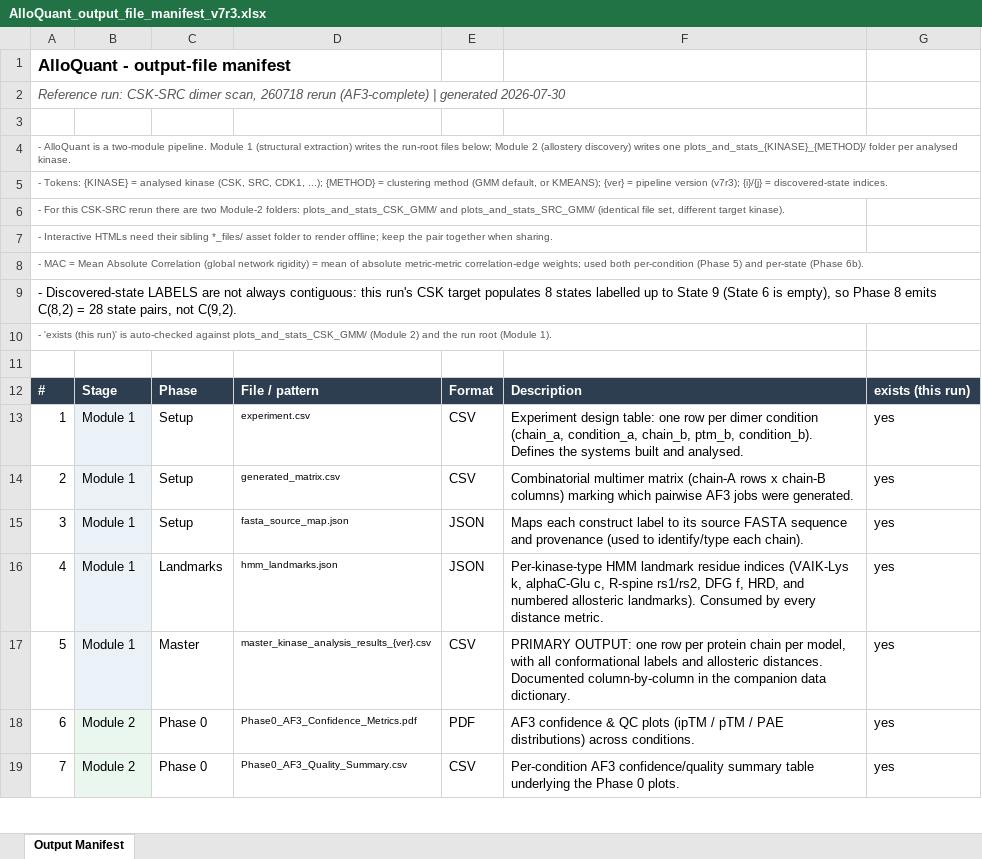
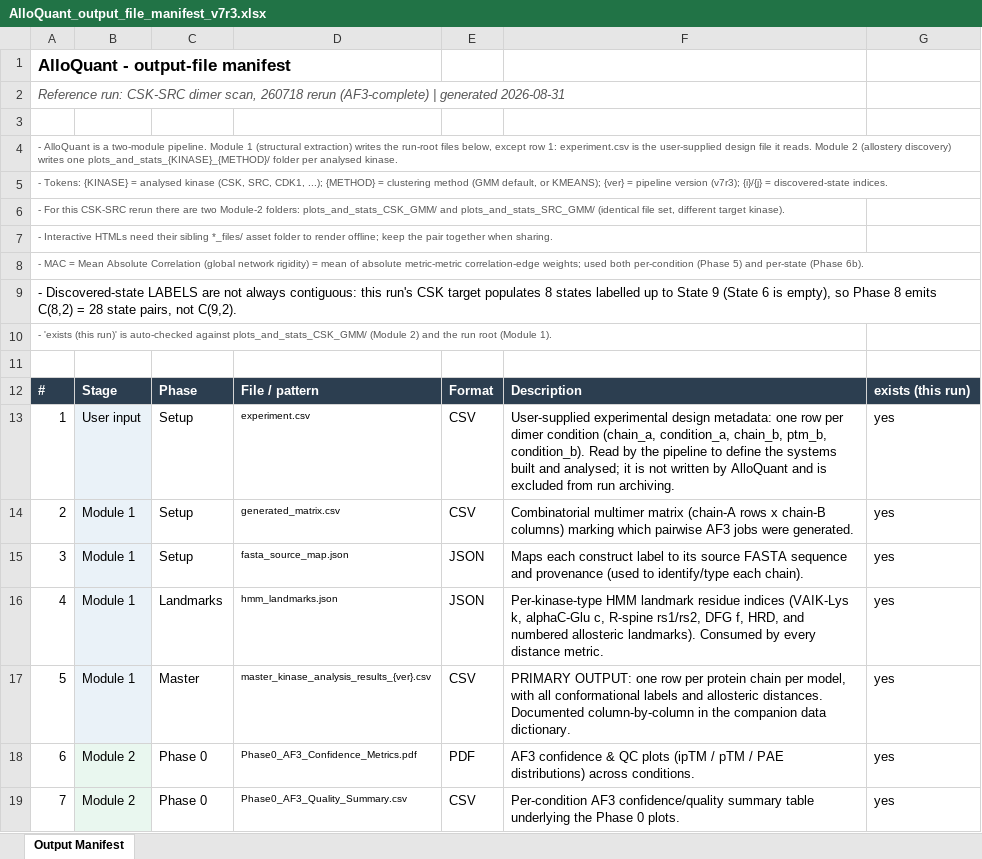
Before and after one commit to aimamoto/kinase_simulation_analysis, an Excel workbook: docs/AlloQuant_output_file_manifest_v7r3.xlsx, sheet Output Manifest, drawn as a sheet; only a part is shown; values as stored, in another font and other column widths than the file's, no borders; the diff names each change by its address in the sheet, - before the commit and + after, or states it on an @@ line.

```diff
--- a/docs/AlloQuant_output_file_manifest_v7r3.xlsx (sheet Output Manifest)
+++ b/docs/AlloQuant_output_file_manifest_v7r3.xlsx (sheet Output Manifest)
-A2: …| generated 2026-07-30
+A2: …| generated 2026-08-31
-A4: …run-root files below; Module 2…
+A4: …run-root files below, except row 1: experiment.csv is the user-supplied design file it reads. Module 2…
-B13: Module 1
+B13: User input
-F13: Experiment design table: one row per dimer condition (chain_a, condition_a, chain_b, ptm_b, condition_b). Defines the systems built and analysed.
+F13: User-supplied experimental design metadata: one row per dimer condition (chain_a, condition_a, chain_b, ptm_b, condition_b). Read by the pipeline to define the systems built and analysed; it is not written by AlloQuant and is excluded from run archiving.
```
Also changed, not shown: 4 other files.
